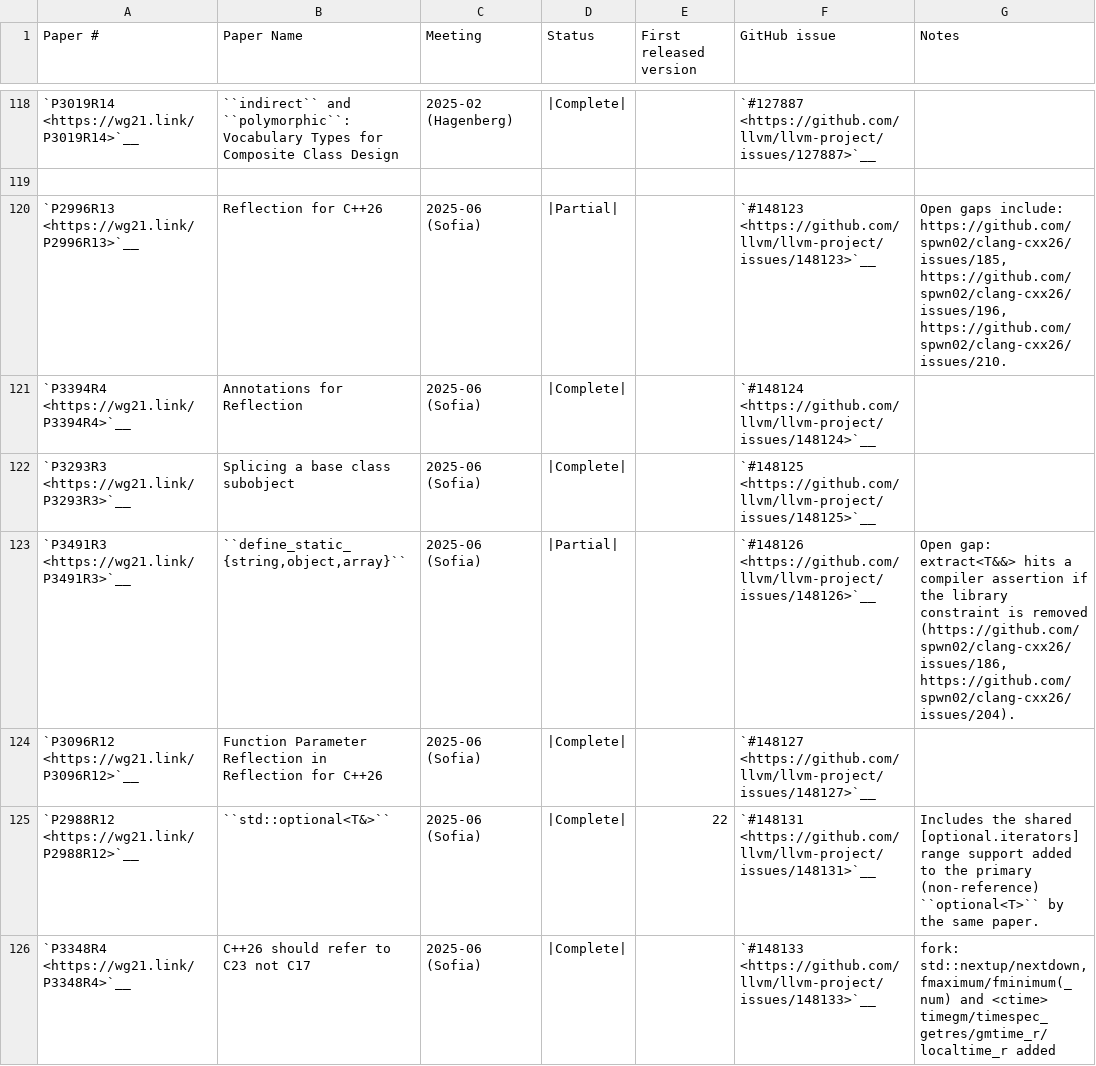
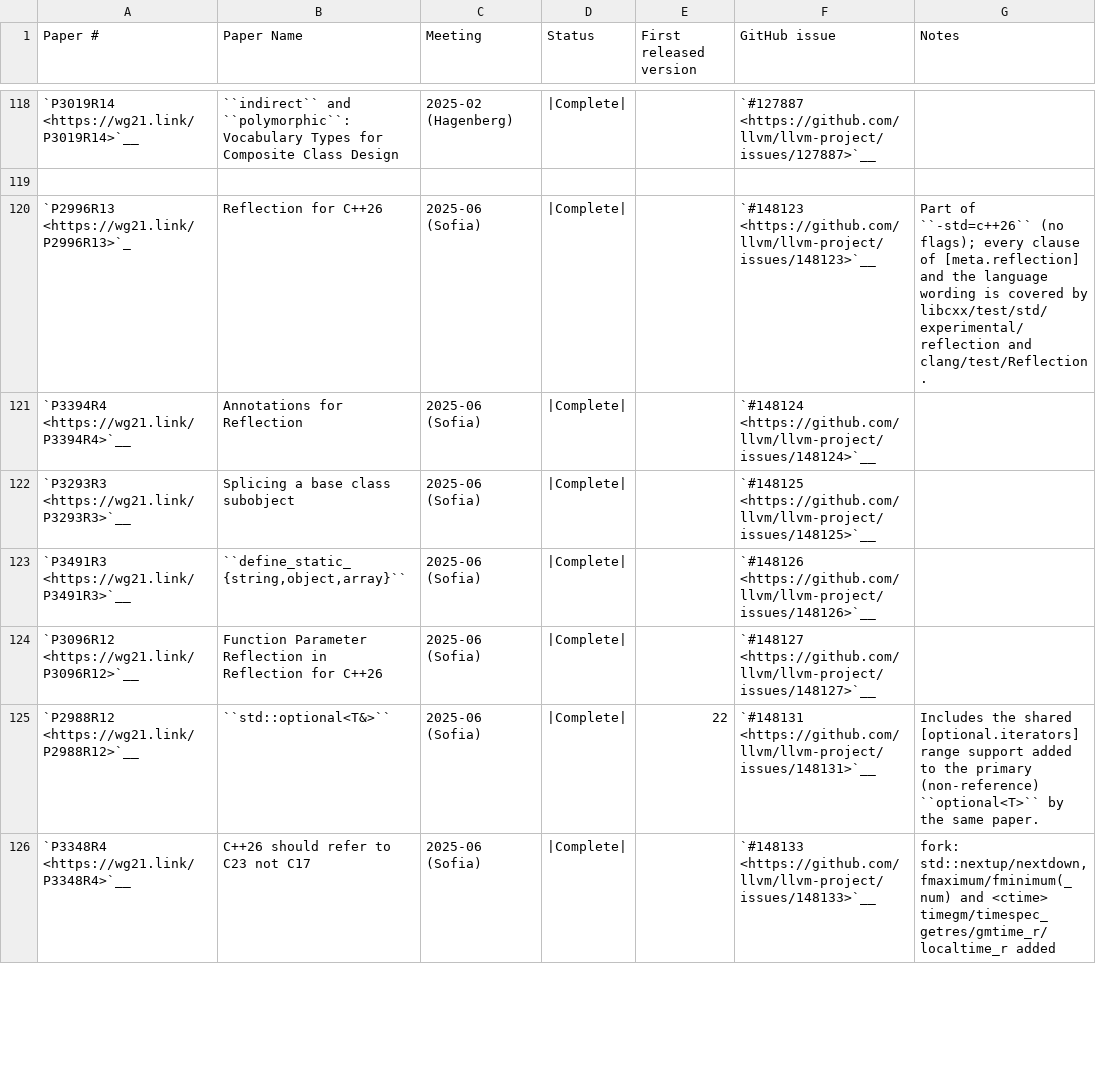
Before and after one commit to spwn02/clang-cxx26, a CSV file: libcxx/docs/Status/Cxx2cPapers.csv, drawn as a sheet; only a part is shown, gaps mark what is left out.

```diff
--- a/libcxx/docs/Status/Cxx2cPapers.csv
+++ b/libcxx/docs/Status/Cxx2cPapers.csv
@@ -119,6 +119,6 @@
 "","","","","","",""
-"`P2996R13 <https://wg21.link/P2996R13>`__","Reflection for C++26","2025-06 (Sofia)","|Partial|","","`#148123 <https://github.com/llvm/llvm-project/issues/148123>`__","Open gaps include: https://github.com/spwn02/clang-cxx26/issues/185, https://github.com/spwn02/clang-cxx26/issues/196, https://github.com/spwn02/clang-cxx26/issues/210."
+"`P2996R13 <https://wg21.link/P2996R13>`_","Reflection for C++26","2025-06 (Sofia)","|Complete|","","`#148123 <https://github.com/llvm/llvm-project/issues/148123>`__","Part of ``-std=c++26`` (no flags); every clause of [meta.reflection] and the language wording is covered by libcxx/test/std/experimental/reflection and clang/test/Reflection."
 "`P3394R4 <https://wg21.link/P3394R4>`__","Annotations for Reflection","2025-06 (Sofia)","|Complete|","","`#148124 <https://github.com/llvm/llvm-project/issues/148124>`__",""
 "`P3293R3 <https://wg21.link/P3293R3>`__","Splicing a base class subobject","2025-06 (Sofia)","|Complete|","","`#148125 <https://github.com/llvm/llvm-project/issues/148125>`__",""
-"`P3491R3 <https://wg21.link/P3491R3>`__","``define_static_{string,object,array}``","2025-06 (Sofia)","|Partial|","","`#148126 <https://github.com/llvm/llvm-project/issues/148126>`__","Open gap: extract<T&&> hits a compiler assertion if the library constraint is removed (https://github.com/spwn02/clang-cxx26/issues/186, https://github.com/spwn02/clang-cxx26/issues/204)."
+"`P3491R3 <https://wg21.link/P3491R3>`__","``define_static_{string,object,array}``","2025-06 (Sofia)","|Complete|","","`#148126 <https://github.com/llvm/llvm-project/issues/148126>`__",""
 "`P3096R12 <https://wg21.link/P3096R12>`__","Function Parameter Reflection in Reflection for C++26","2025-06 (Sofia)","|Complete|","","`#148127 <https://github.com/llvm/llvm-project/issues/148127>`__",""
```
Also changed, not shown: libcxx/docs/Status/Cxx20Papers.csv, libcxx/docs/Status/Cxx23Papers.csv, 7 other files.
